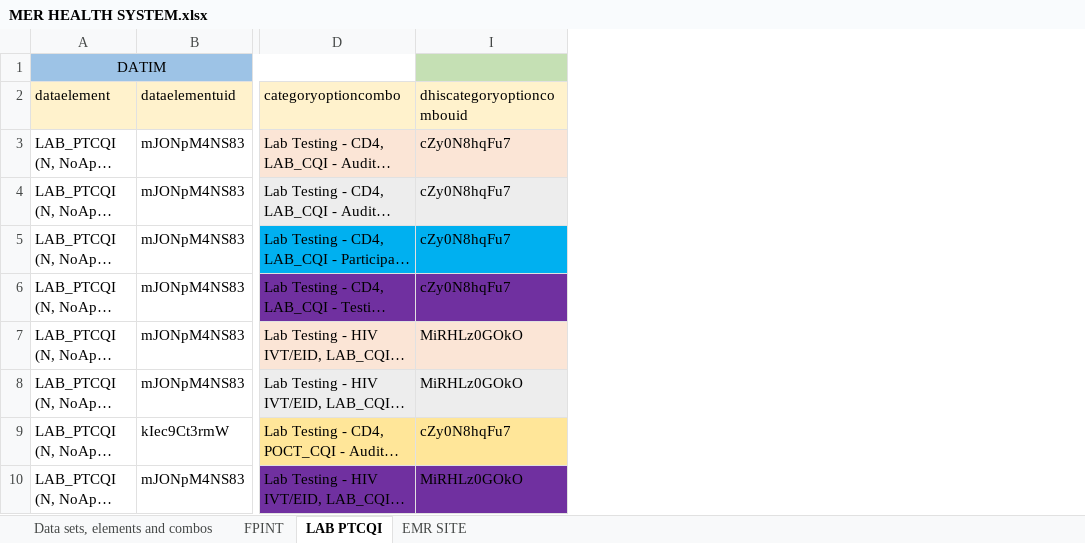
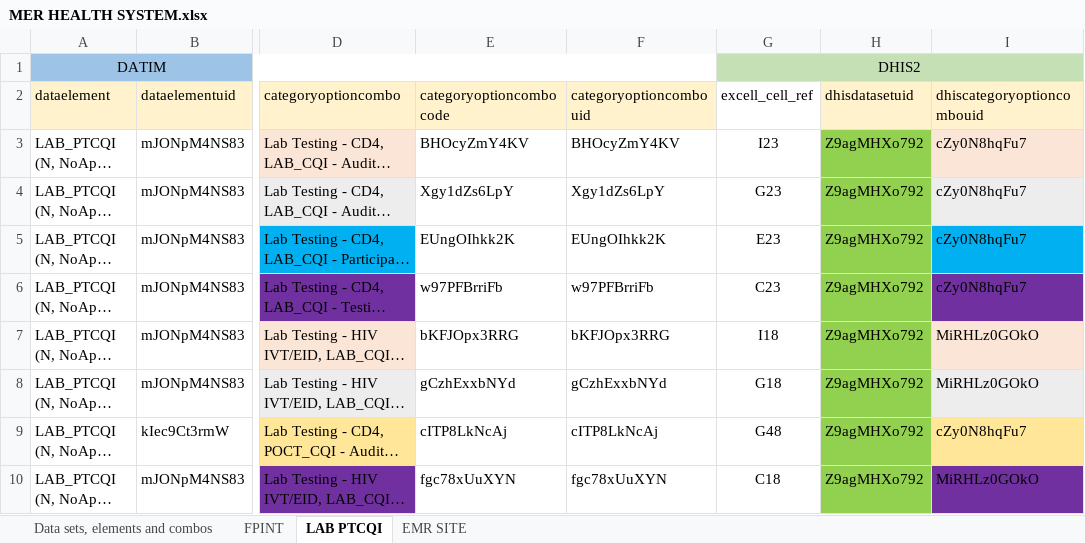
Before and after one commit to crysiscore/r-dhis2-mer-data-import, an Excel workbook: mapping/MER HEALTH SYSTEM.xlsx, sheet LAB PTCQI, drawn as a sheet; only a part is shown, gaps mark what is left out; long unchanged cells end in …; values as stored, in another font and other column widths than the file's, no borders; the diff names each change by its address in the sheet, - before the commit and + after, or states it on an @@ line.

```diff
--- a/mapping/MER HEALTH SYSTEM.xlsx (sheet LAB PTCQI)
+++ b/mapping/MER HEALTH SYSTEM.xlsx (sheet LAB PTCQI)
@@ column E (categoryoptioncombocode) unhidden, rows 3-10: BHOcyZmY4KV | Xgy1dZs6LpY | EUngOIhkk2K | w97PFBrriFb | bKFJOpx3RRG | gCzhExxbNYd | cITP8LkNcAj | fgc78xUuXYN @@
@@ column F (categoryoptioncombouid) unhidden, rows 3-10: BHOcyZmY4KV | Xgy1dZs6LpY | EUngOIhkk2K | w97PFBrriFb | bKFJOpx3RRG | gCzhExxbNYd | cITP8LkNcAj | fgc78xUuXYN @@
@@ column G (excell_cell_ref) unhidden, row 1: DHIS2; rows 3-10: I23 | G23 | E23 | C23 | I18 | G18 | G48 | C18 @@
@@ column H (dhisdatasetuid) unhidden, rows 3-10: all Z9agMHXo792 @@
```
Also changed, not shown: mapping/Datim/MER ATS COMMUNITY.xlsx, mapping/Datim/MER ATS.xlsx, 7 other files.
